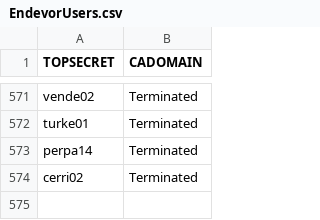
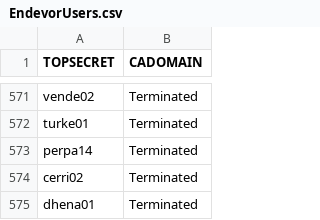
Before and after one commit to morjo02jm/SCM-Attestation-CAEndevor-LDAP, a CSV file: endevorrepldap/EndevorUsers.csv, drawn as a sheet; only a part is shown, gaps mark what is left out; the diff names each change by its address in the sheet, - before the commit and + after, or states it on an @@ line.

Commit message:
Update Endevor users for terminations (cerri02, dhena01)

```diff
--- a/endevorrepldap/EndevorUsers.csv
+++ b/endevorrepldap/EndevorUsers.csv
+row 575: dhena01 | Terminated
```
